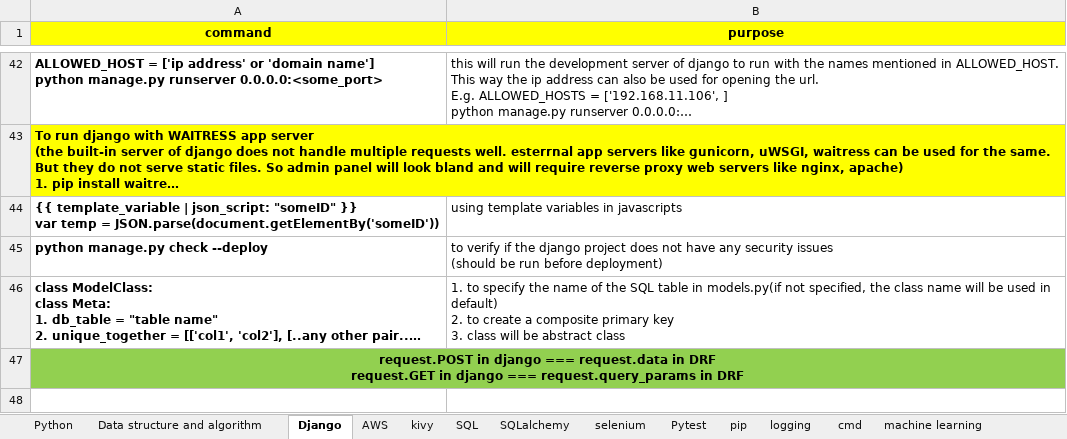
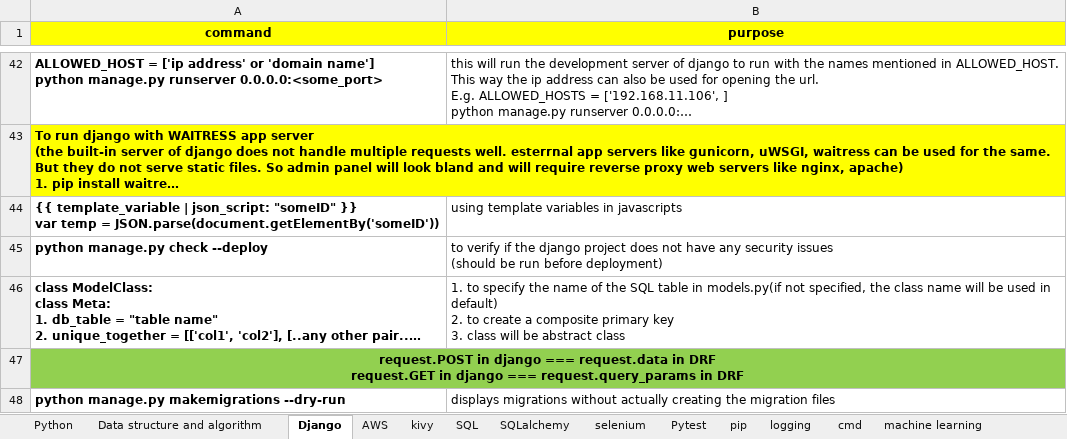
Before and after one commit to shamitabh/notes, an Excel workbook: Notes.xlsx, sheet Django, drawn as a sheet; only a part is shown, gaps mark what is left out; long unchanged cells end in …; values as stored, in another font and other column widths than the file's, no borders; the diff names each change by its address in the sheet, - before the commit and + after, or states it on an @@ line.

```diff
--- a/Notes.xlsx (sheet Django)
+++ b/Notes.xlsx (sheet Django)
+row 48: python manage.py makemigrations --dry-run | displays migrations without actually creating the migration files
```
Also changed, not shown: sheet Pytest, sheet Python, sheet SQL, sheet pip, charts or pictures.
